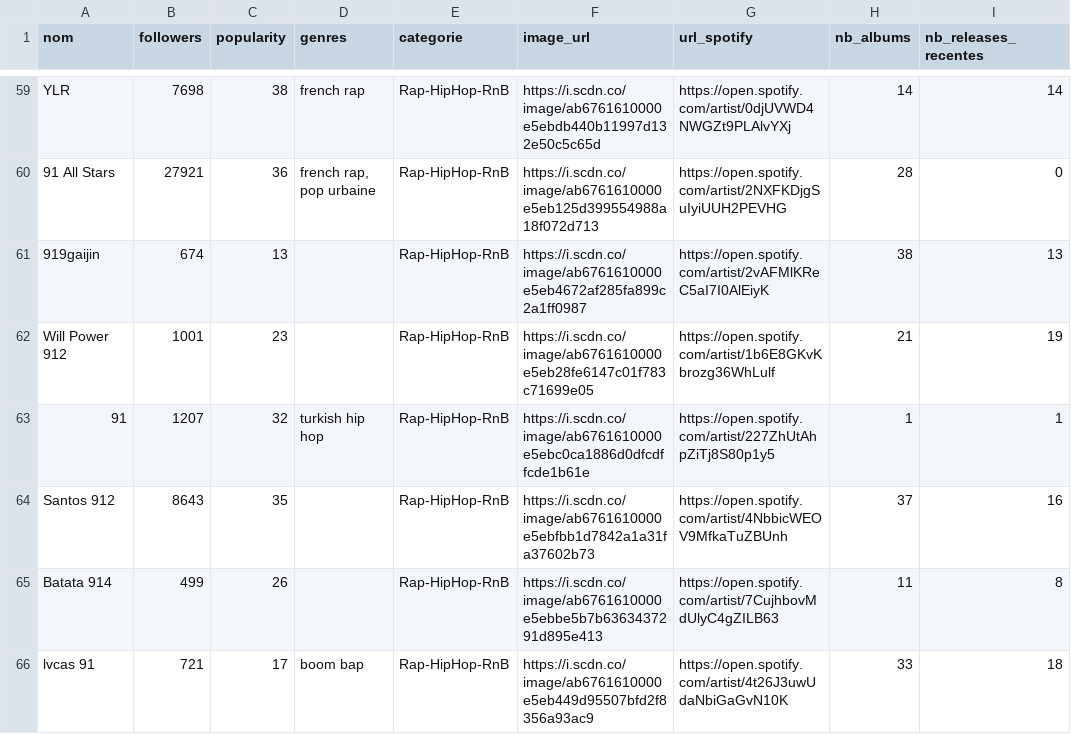
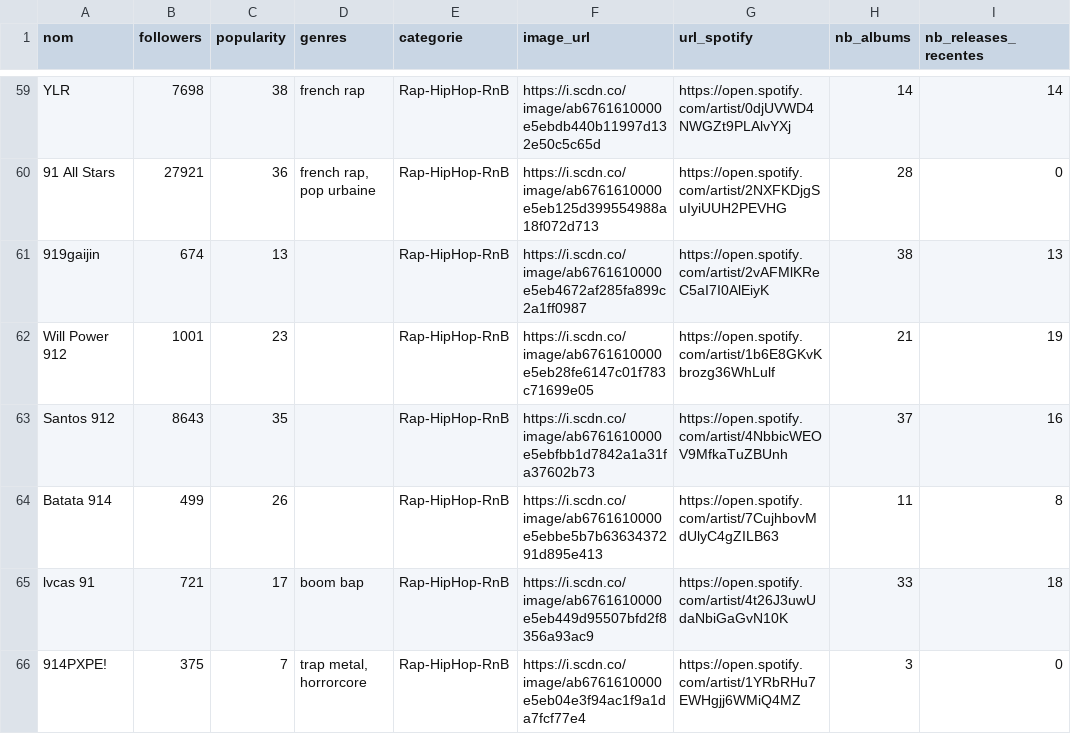
Before and after one commit to jennykarim45-ai/Music_Talent_Radar, a CSV file: data/spotify_collected_20260215_043911.csv, drawn as a sheet; only a part is shown, gaps mark what is left out; the shorter side is filled out with more unchanged rows; the diff covers the shown part only; the diff names each change by its address in the sheet, - before the commit and + after, or states it on an @@ line.

```diff
--- a/data/spotify_collected_20260215_043911.csv
+++ b/data/spotify_collected_20260215_043911.csv
-row 63: 91 | 1207 | 32 | turkish hip hop | Rap-HipHop-RnB | https://i.scdn.co/image/ab6761610000e5ebc0ca1886d0dfcdffcde1b61e | https://open.spotify.com/artist/227ZhUtAhpZiTj8S80p1y5 | 1 | 1
```
Also changed, not shown: 5 removed rows elsewhere in this file, artist_urls.csv, data/spotify_collected_20260216_044000.csv, 6 other files.
